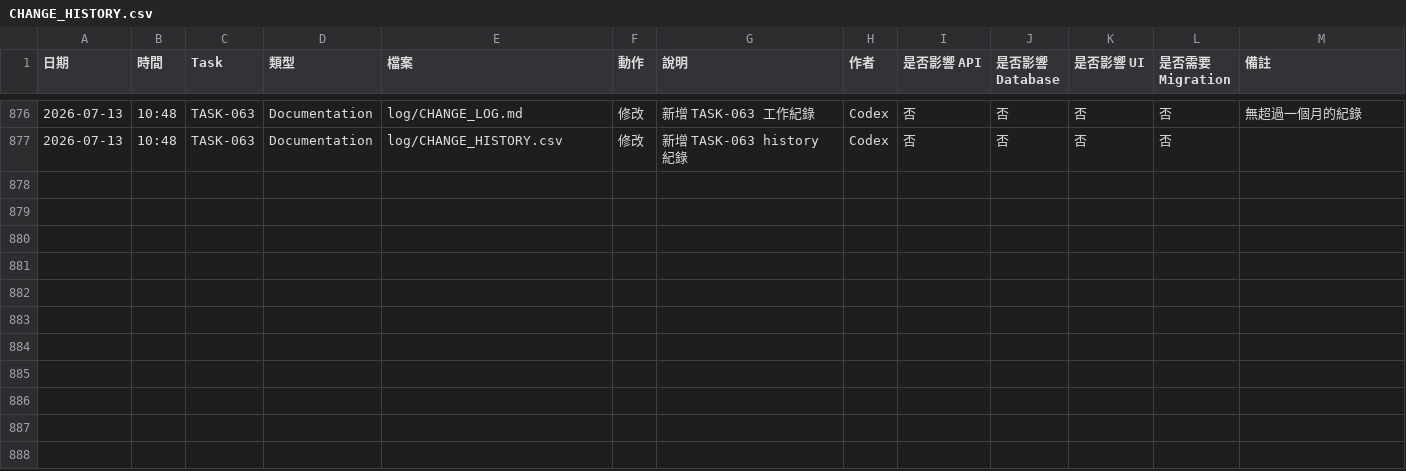
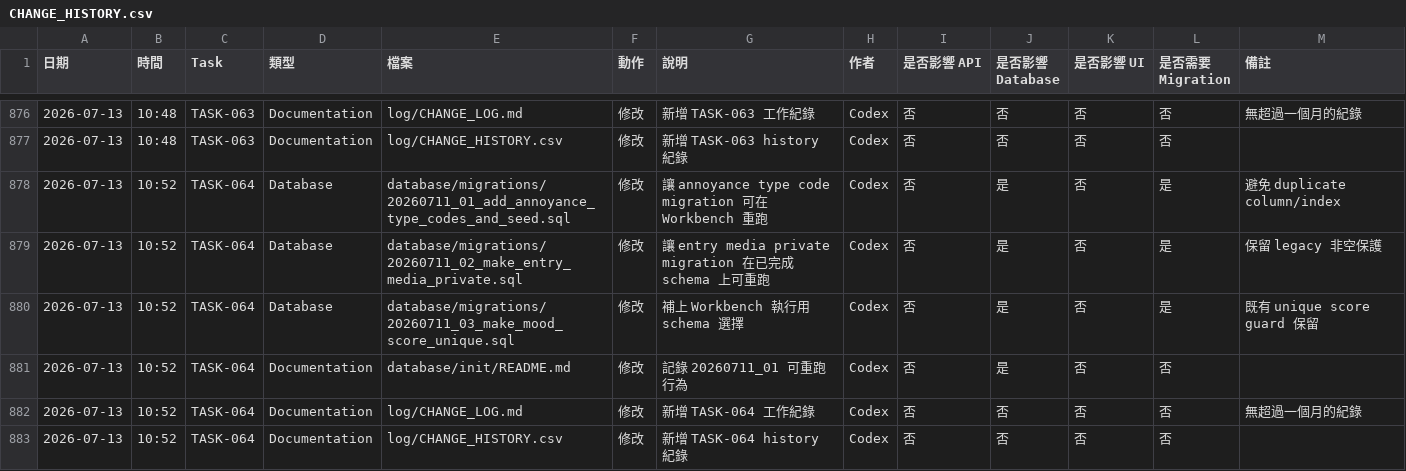
Before and after one commit to LinWeiChun/monsters, a CSV file: log/CHANGE_HISTORY.csv, drawn as a sheet; only a part is shown, gaps mark what is left out; the diff names each change by its address in the sheet, - before the commit and + after, or states it on an @@ line.

Commit message:
fix(database): make phase3 migrations rerunnable

```diff
--- a/log/CHANGE_HISTORY.csv
+++ b/log/CHANGE_HISTORY.csv
+row 878: 2026-07-13 | 10:52 | TASK-064 | Database | database/migrations/20260711_01_add_annoyance_type_codes_and_seed.sql | 修改 | 讓 annoyance type code migration 可在 Workbench 重跑 | Codex | 否 | 是 | 否 | 是 | 避免 duplicate column/index
+row 879: 2026-07-13 | 10:52 | TASK-064 | Database | database/migrations/20260711_02_make_entry_media_private.sql | 修改 | 讓 entry media private migration 在已完成 schema 上可重跑 | Codex | 否 | 是 | 否 | 是 | 保留 legacy 非空保護
+row 880: 2026-07-13 | 10:52 | TASK-064 | Database | database/migrations/20260711_03_make_mood_score_unique.sql | 修改 | 補上 Workbench 執行用 schema 選擇 | Codex | 否 | 是 | 否 | 是 | 既有 unique score guard 保留
+row 881: 2026-07-13 | 10:52 | TASK-064 | Documentation | database/init/README.md | 修改 | 記錄 20260711_01 可重跑行為 | Codex | 否 | 是 | 否 | 否
+row 882: 2026-07-13 | 10:52 | TASK-064 | Documentation | log/CHANGE_LOG.md | 修改 | 新增 TASK-064 工作紀錄 | Codex | 否 | 否 | 否 | 否 | 無超過一個月的紀錄
+row 883: 2026-07-13 | 10:52 | TASK-064 | Documentation | log/CHANGE_HISTORY.csv | 修改 | 新增 TASK-064 history 紀錄 | Codex | 否 | 否 | 否 | 否
```
Also changed, not shown: 5 other files.
